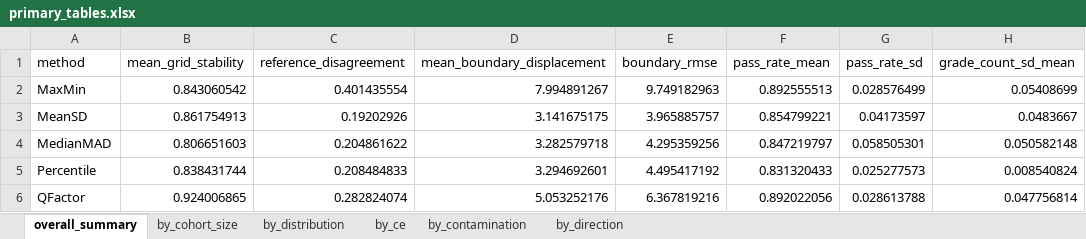
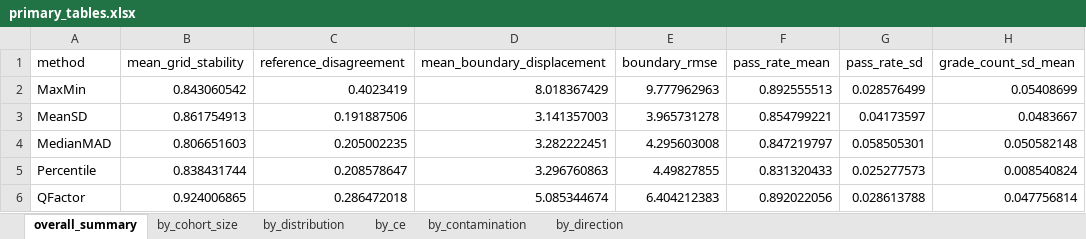
Before and after one commit to mdaipayan/relative-grading-simulation, an Excel workbook: results/primary/primary_tables.xlsx, sheet overall_summary, drawn as a sheet; only a part is shown; values as stored, in another font and other column widths than the file's, no borders; the diff names each change by its address in the sheet, - before the commit and + after, or states it on an @@ line.

Commit message:
Freeze final reproduction results and integrity records

```diff
--- a/results/primary/primary_tables.xlsx (sheet overall_summary)
+++ b/results/primary/primary_tables.xlsx (sheet overall_summary)
-C2 (reference_disagreement): 0.401435554
+C2 (reference_disagreement): 0.4023419
-D2 (mean_boundary_displacement): 7.994891267
+D2 (mean_boundary_displacement): 8.018367429
-E2 (boundary_rmse): 9.749182963
+E2 (boundary_rmse): 9.777962963
-C3 (reference_disagreement): 0.19202926
+C3 (reference_disagreement): 0.191887506
-D3 (mean_boundary_displacement): 3.141675175
+D3 (mean_boundary_displacement): 3.141357003
-E3 (boundary_rmse): 3.965885757
+E3 (boundary_rmse): 3.965731278
-C4 (reference_disagreement): 0.204861622
+C4 (reference_disagreement): 0.205002235
-D4 (mean_boundary_displacement): 3.282579718
+D4 (mean_boundary_displacement): 3.282222451
-E4 (boundary_rmse): 4.295359256
+E4 (boundary_rmse): 4.295603008
-C5 (reference_disagreement): 0.208484833
+C5 (reference_disagreement): 0.208578647
-D5 (mean_boundary_displacement): 3.294692601
+D5 (mean_boundary_displacement): 3.296760863
-E5 (boundary_rmse): 4.495417192
+E5 (boundary_rmse): 4.49827855
-C6 (reference_disagreement): 0.282824074
+C6 (reference_disagreement): 0.286472018
-D6 (mean_boundary_displacement): 5.053252176
+D6 (mean_boundary_displacement): 5.085344674
-E6 (boundary_rmse): 6.367819216
+E6 (boundary_rmse): 6.404212383
```
Also changed, not shown: results/rho_sensitivity/rho_tables.xlsx, 29 other files.
